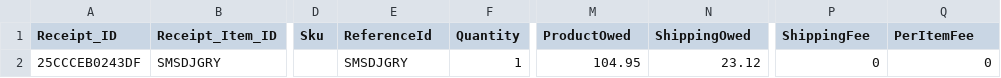
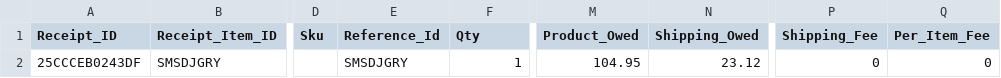
Before and after one commit to FlexShopper/developers, a CSV file: assets/example-order-submission.csv, drawn as a sheet; only a part is shown, gaps mark what is left out; the diff names each change by its address in the sheet, - before the commit and + after, or states it on an @@ line.

Commit message:
normalized column name

```diff
--- a/assets/example-order-submission.csv
+++ b/assets/example-order-submission.csv
-E1: ReferenceId
+E1: Reference_Id
-F1: Quantity
+F1: Qty
-M1: ProductOwed
+M1: Product_Owed
-N1: ShippingOwed
+N1: Shipping_Owed
-P1: ShippingFee
+P1: Shipping_Fee
-Q1: PerItemFee
+Q1: Per_Item_Fee
```
